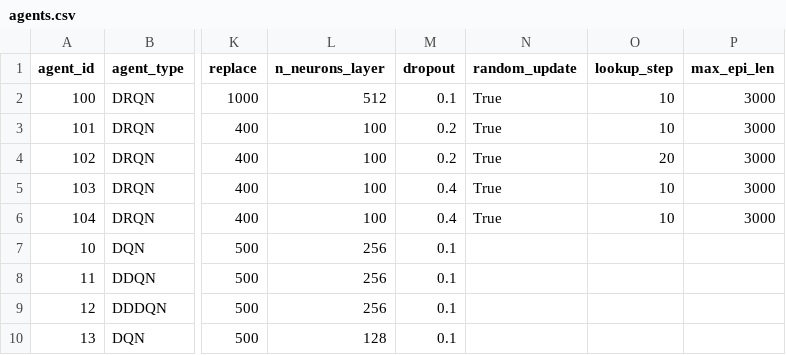
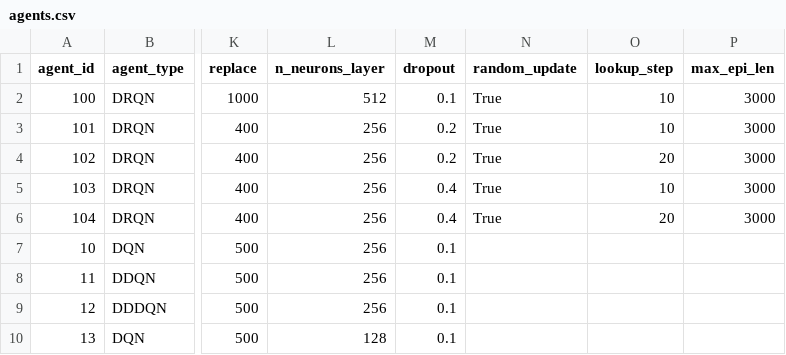
Before and after one commit to ene610/DRL_finance, a CSV file: tuning/agents.csv, drawn as a sheet; only a part is shown, gaps mark what is left out; the diff names each change by its address in the sheet, - before the commit and + after, or states it on an @@ line.

Commit message:
some changes to drqn_agent

```diff
--- a/tuning/agents.csv
+++ b/tuning/agents.csv
-L3:L6 (n_neurons_layer): 100
+L3:L6 (n_neurons_layer): 256
-O6 (lookup_step): 10
+O6 (lookup_step): 20
```
Also changed, not shown: 1 other file.
